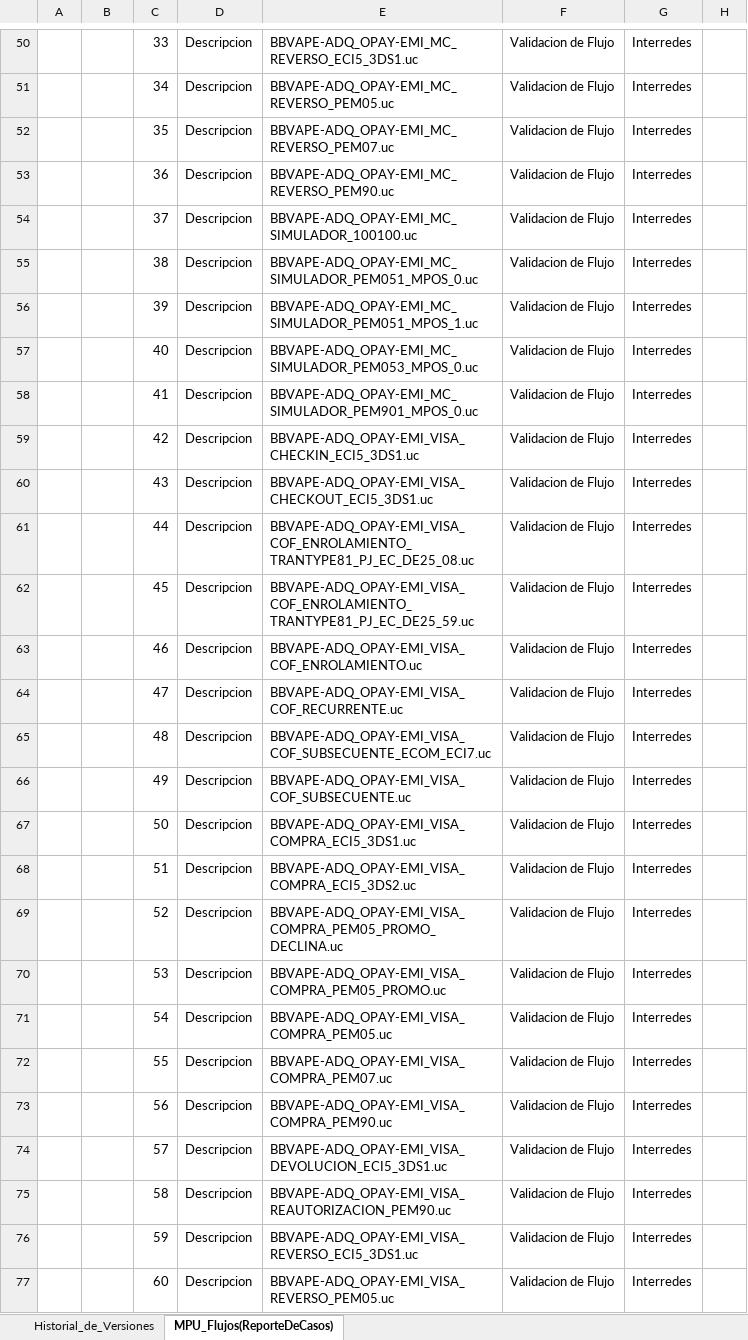
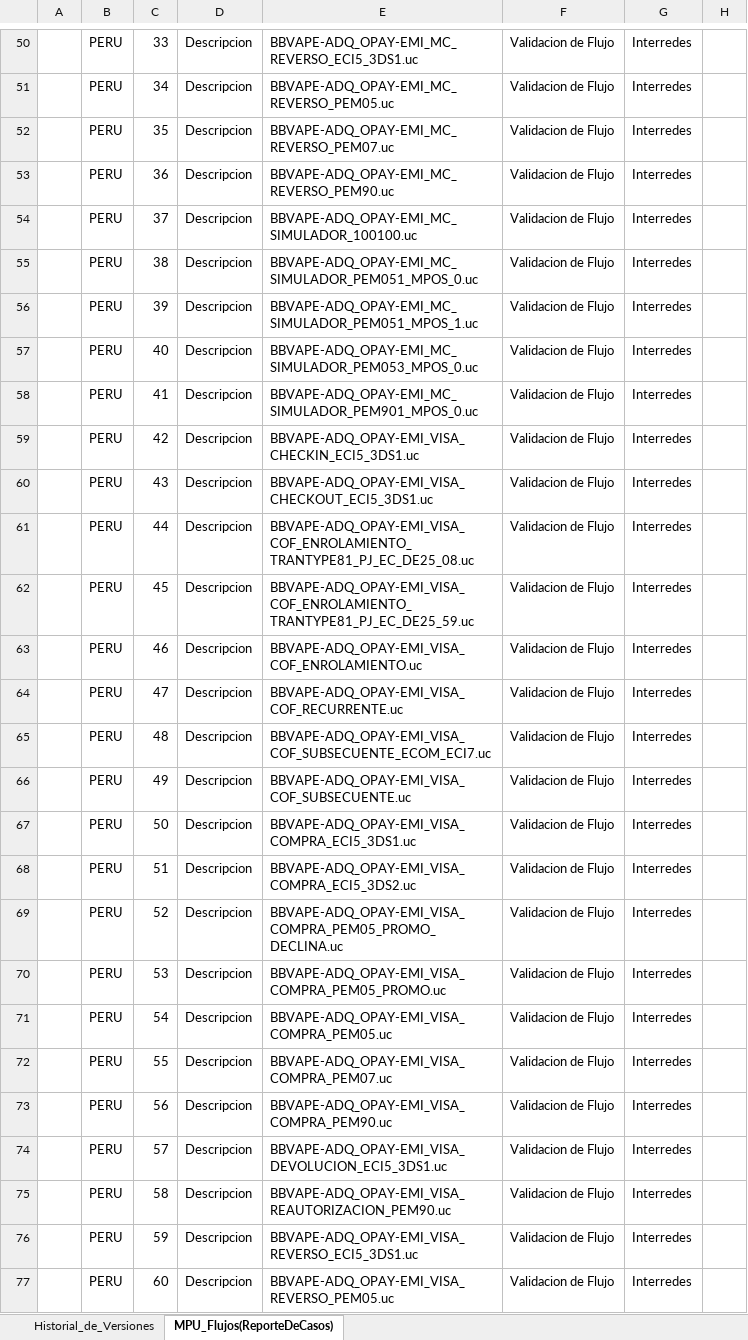
Before and after one commit to kirose/eg-pos-mortem, an Excel workbook: eg-pos-mortem/templates/MPUL-Template.xlsx, sheet MPU_Flujos(ReporteDeCasos), drawn as a sheet; only a part is shown, gaps mark what is left out; values as stored, in another font and other column widths than the file's, no cell formats; charts and pictures and conditional formats and table styles not drawn; the diff covers the shown part only; the diff names each change by its address in the sheet, - before the commit and + after, or states it on an @@ line.

```diff
--- a/eg-pos-mortem/templates/MPUL-Template.xlsx (sheet MPU_Flujos(ReporteDeCasos))
+++ b/eg-pos-mortem/templates/MPUL-Template.xlsx (sheet MPU_Flujos(ReporteDeCasos))
-B50:B77: (empty)
+B50:B77: PERU
```
Also changed, not shown: 1 added row, 1 removed row and 75 edited cells elsewhere in this sheet, cell formats, charts or pictures, 26 other files.
